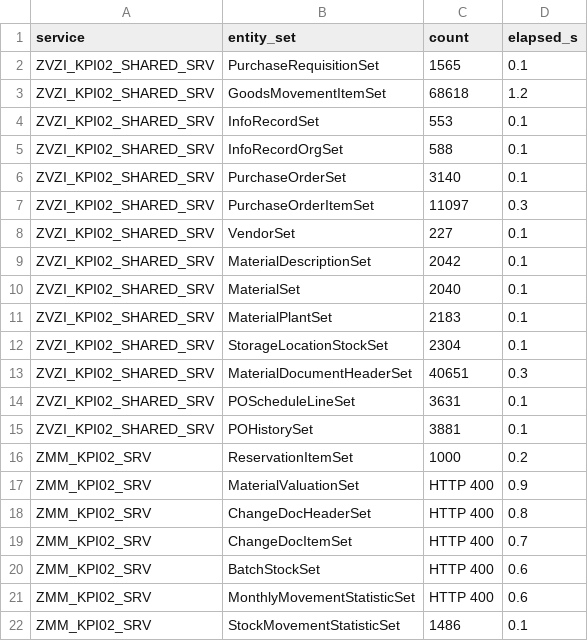
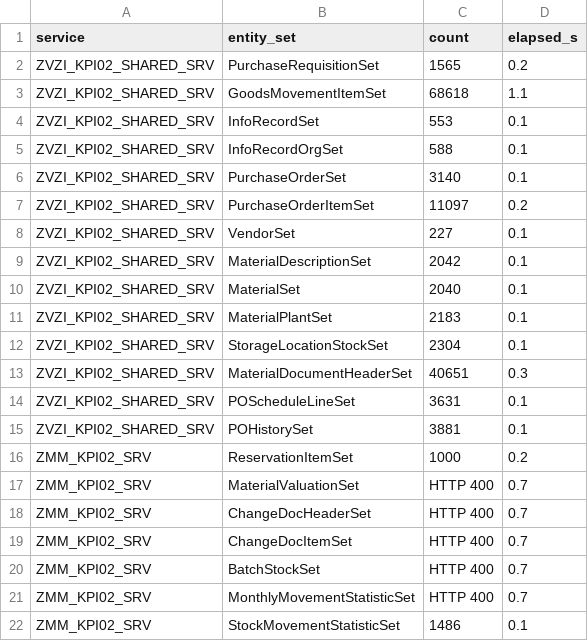
Before and after one commit to nishantk1710/Init-7-8-13-Backend, a CSV file: data-generator/discovery/counts.csv, drawn as a sheet.

```diff
--- a/data-generator/discovery/counts.csv
+++ b/data-generator/discovery/counts.csv
@@ -1,4 +1,4 @@
 service,entity_set,count,elapsed_s
-ZVZI_KPI02_SHARED_SRV,PurchaseRequisitionSet,1565,0.1
-ZVZI_KPI02_SHARED_SRV,GoodsMovementItemSet,68618,1.2
+ZVZI_KPI02_SHARED_SRV,PurchaseRequisitionSet,1565,0.2
+ZVZI_KPI02_SHARED_SRV,GoodsMovementItemSet,68618,1.1
 ZVZI_KPI02_SHARED_SRV,InfoRecordSet,553,0.1
@@ -6,3 +6,3 @@ ZVZI_KPI02_SHARED_SRV,InfoRecordOrgSet,588,0.1
 ZVZI_KPI02_SHARED_SRV,PurchaseOrderSet,3140,0.1
-ZVZI_KPI02_SHARED_SRV,PurchaseOrderItemSet,11097,0.3
+ZVZI_KPI02_SHARED_SRV,PurchaseOrderItemSet,11097,0.2
 ZVZI_KPI02_SHARED_SRV,VendorSet,227,0.1
@@ -16,7 +16,7 @@ ZVZI_KPI02_SHARED_SRV,POHistorySet,3881,0.1
 ZMM_KPI02_SRV,ReservationItemSet,1000,0.2
-ZMM_KPI02_SRV,MaterialValuationSet,HTTP 400,0.9
-ZMM_KPI02_SRV,ChangeDocHeaderSet,HTTP 400,0.8
+ZMM_KPI02_SRV,MaterialValuationSet,HTTP 400,0.7
+ZMM_KPI02_SRV,ChangeDocHeaderSet,HTTP 400,0.7
 ZMM_KPI02_SRV,ChangeDocItemSet,HTTP 400,0.7
-ZMM_KPI02_SRV,BatchStockSet,HTTP 400,0.6
-ZMM_KPI02_SRV,MonthlyMovementStatisticSet,HTTP 400,0.6
+ZMM_KPI02_SRV,BatchStockSet,HTTP 400,0.7
+ZMM_KPI02_SRV,MonthlyMovementStatisticSet,HTTP 400,0.7
 ZMM_KPI02_SRV,StockMovementStatisticSet,1486,0.1
```
Also changed, not shown: data-generator/discovery/calls.csv, data-generator/discovery/errors.csv, 10 other files.
